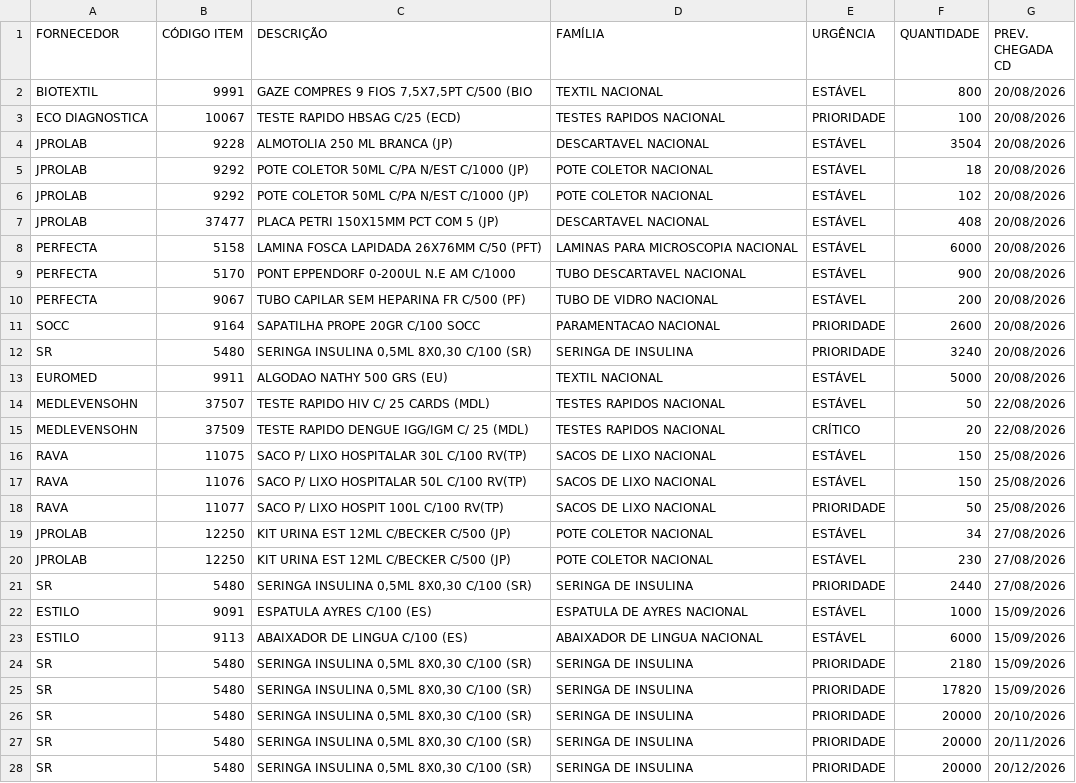
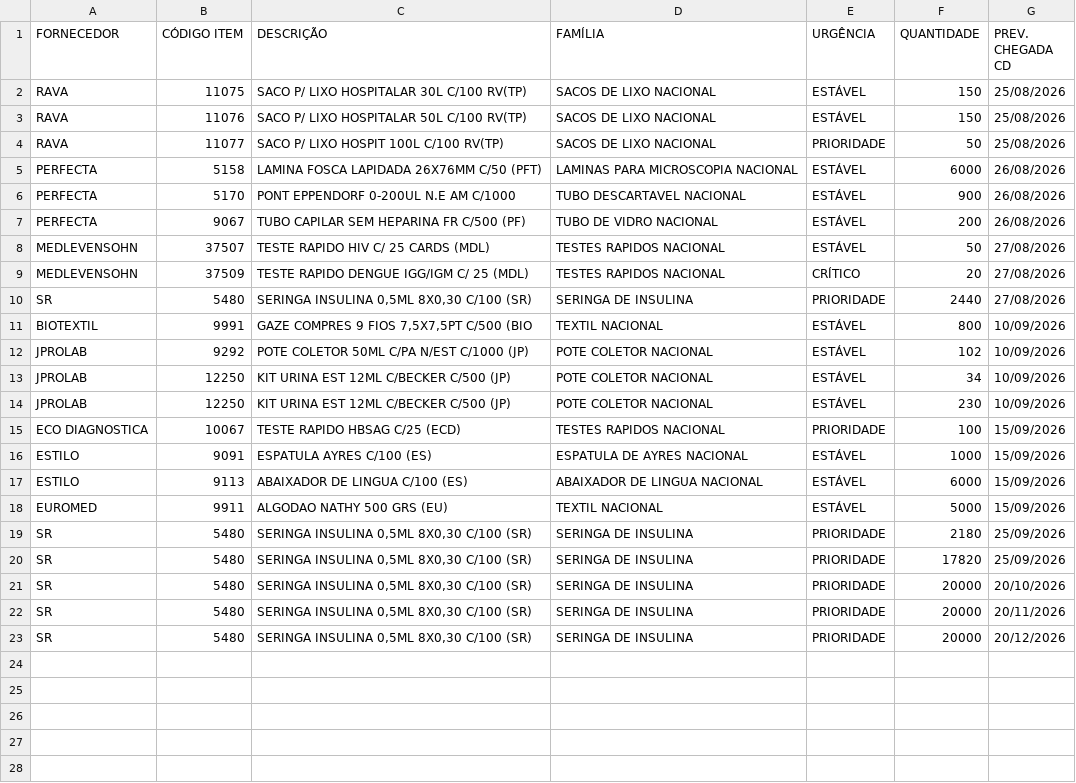
Before and after one commit to FelipeFreitasLabor/FUP-IMPORTA-O, a CSV file: resumo_nacional.csv, drawn as a sheet.

```diff
--- a/resumo_nacional.csv
+++ b/resumo_nacional.csv
@@ -1,16 +1,2 @@
 FORNECEDOR;CÓDIGO ITEM;DESCRIÇÃO;FAMÍLIA;URGÊNCIA;QUANTIDADE;PREV. CHEGADA CD
-BIOTEXTIL;9991;GAZE COMPRES 9 FIOS 7,5X7,5PT C/500 (BIO;TEXTIL NACIONAL;ESTÁVEL;800;20/08/2026
-ECO DIAGNOSTICA;10067;TESTE RAPIDO HBSAG C/25 (ECD);TESTES RAPIDOS NACIONAL;PRIORIDADE;100;20/08/2026
-JPROLAB;9228;ALMOTOLIA 250 ML BRANCA (JP);DESCARTAVEL NACIONAL;ESTÁVEL;3504;20/08/2026
-JPROLAB;9292;POTE COLETOR 50ML C/PA N/EST C/1000 (JP);POTE COLETOR NACIONAL;ESTÁVEL;18;20/08/2026
-JPROLAB;9292;POTE COLETOR 50ML C/PA N/EST C/1000 (JP);POTE COLETOR NACIONAL;ESTÁVEL;102;20/08/2026
-JPROLAB;37477;PLACA PETRI 150X15MM PCT COM 5 (JP);DESCARTAVEL NACIONAL;ESTÁVEL;408;20/08/2026
-PERFECTA;5158;LAMINA FOSCA LAPIDADA 26X76MM C/50 (PFT);LAMINAS PARA MICROSCOPIA NACIONAL;ESTÁVEL;6000;20/08/2026
-PERFECTA;5170;PONT EPPENDORF 0-200UL N.E AM C/1000;TUBO DESCARTAVEL NACIONAL;ESTÁVEL;900;20/08/2026
-PERFECTA;9067;TUBO CAPILAR SEM HEPARINA FR C/500 (PF);TUBO DE VIDRO NACIONAL;ESTÁVEL;200;20/08/2026
-SOCC;9164;SAPATILHA PROPE 20GR C/100 SOCC;PARAMENTACAO NACIONAL;PRIORIDADE;2600;20/08/2026
-SR;5480;SERINGA INSULINA 0,5ML 8X0,30 C/100 (SR)          ;SERINGA DE INSULINA;PRIORIDADE;3240;20/08/2026
-EUROMED ;9911;ALGODAO NATHY 500 GRS (EU);TEXTIL NACIONAL;ESTÁVEL;5000;20/08/2026
-MEDLEVENSOHN;37507;TESTE RAPIDO HIV C/ 25 CARDS (MDL);TESTES RAPIDOS NACIONAL;ESTÁVEL;50;22/08/2026
-MEDLEVENSOHN;37509;TESTE RAPIDO DENGUE IGG/IGM C/ 25 (MDL);TESTES RAPIDOS NACIONAL;CRÍTICO;20;22/08/2026
 RAVA;11075;SACO P/ LIXO HOSPITALAR 30L C/100 RV(TP);SACOS DE LIXO NACIONAL;ESTÁVEL;150;25/08/2026
@@ -18,9 +4,18 @@ RAVA;11076;SACO P/ LIXO HOSPITALAR 50L C/100 RV(TP);SACOS DE LIXO NACIONAL;ESTÁ
 RAVA;11077;SACO P/ LIXO HOSPIT 100L C/100 RV(TP);SACOS DE LIXO NACIONAL;PRIORIDADE;50;25/08/2026
-JPROLAB;12250;KIT URINA EST 12ML C/BECKER C/500 (JP);POTE COLETOR NACIONAL;ESTÁVEL;34;27/08/2026
-JPROLAB;12250;KIT URINA EST 12ML C/BECKER C/500 (JP);POTE COLETOR NACIONAL;ESTÁVEL;230;27/08/2026
+PERFECTA;5158;LAMINA FOSCA LAPIDADA 26X76MM C/50 (PFT);LAMINAS PARA MICROSCOPIA NACIONAL;ESTÁVEL;6000;26/08/2026
+PERFECTA;5170;PONT EPPENDORF 0-200UL N.E AM C/1000;TUBO DESCARTAVEL NACIONAL;ESTÁVEL;900;26/08/2026
+PERFECTA;9067;TUBO CAPILAR SEM HEPARINA FR C/500 (PF);TUBO DE VIDRO NACIONAL;ESTÁVEL;200;26/08/2026
+MEDLEVENSOHN;37507;TESTE RAPIDO HIV C/ 25 CARDS (MDL);TESTES RAPIDOS NACIONAL;ESTÁVEL;50;27/08/2026
+MEDLEVENSOHN;37509;TESTE RAPIDO DENGUE IGG/IGM C/ 25 (MDL);TESTES RAPIDOS NACIONAL;CRÍTICO;20;27/08/2026
 SR;5480;SERINGA INSULINA 0,5ML 8X0,30 C/100 (SR)          ;SERINGA DE INSULINA;PRIORIDADE;2440;27/08/2026
+BIOTEXTIL;9991;GAZE COMPRES 9 FIOS 7,5X7,5PT C/500 (BIO;TEXTIL NACIONAL;ESTÁVEL;800;10/09/2026
+JPROLAB;9292;POTE COLETOR 50ML C/PA N/EST C/1000 (JP);POTE COLETOR NACIONAL;ESTÁVEL;102;10/09/2026
+JPROLAB;12250;KIT URINA EST 12ML C/BECKER C/500 (JP);POTE COLETOR NACIONAL;ESTÁVEL;34;10/09/2026
+JPROLAB;12250;KIT URINA EST 12ML C/BECKER C/500 (JP);POTE COLETOR NACIONAL;ESTÁVEL;230;10/09/2026
+ECO DIAGNOSTICA;10067;TESTE RAPIDO HBSAG C/25 (ECD);TESTES RAPIDOS NACIONAL;PRIORIDADE;100;15/09/2026
 ESTILO;9091;ESPATULA AYRES C/100 (ES);ESPATULA DE AYRES NACIONAL;ESTÁVEL;1000;15/09/2026
 ESTILO;9113;ABAIXADOR DE LINGUA C/100 (ES);ABAIXADOR DE LINGUA NACIONAL;ESTÁVEL;6000;15/09/2026
-SR;5480;SERINGA INSULINA 0,5ML 8X0,30 C/100 (SR)          ;SERINGA DE INSULINA;PRIORIDADE;2180;15/09/2026
-SR;5480;SERINGA INSULINA 0,5ML 8X0,30 C/100 (SR)          ;SERINGA DE INSULINA;PRIORIDADE;17820;15/09/2026
+EUROMED ;9911;ALGODAO NATHY 500 GRS (EU);TEXTIL NACIONAL;ESTÁVEL;5000;15/09/2026
+SR;5480;SERINGA INSULINA 0,5ML 8X0,30 C/100 (SR)          ;SERINGA DE INSULINA;PRIORIDADE;2180;25/09/2026
+SR;5480;SERINGA INSULINA 0,5ML 8X0,30 C/100 (SR)          ;SERINGA DE INSULINA;PRIORIDADE;17820;25/09/2026
 SR;5480;SERINGA INSULINA 0,5ML 8X0,30 C/100 (SR)          ;SERINGA DE INSULINA;PRIORIDADE;20000;20/10/2026
```
Also changed, not shown: container.csv, 1 other file.
